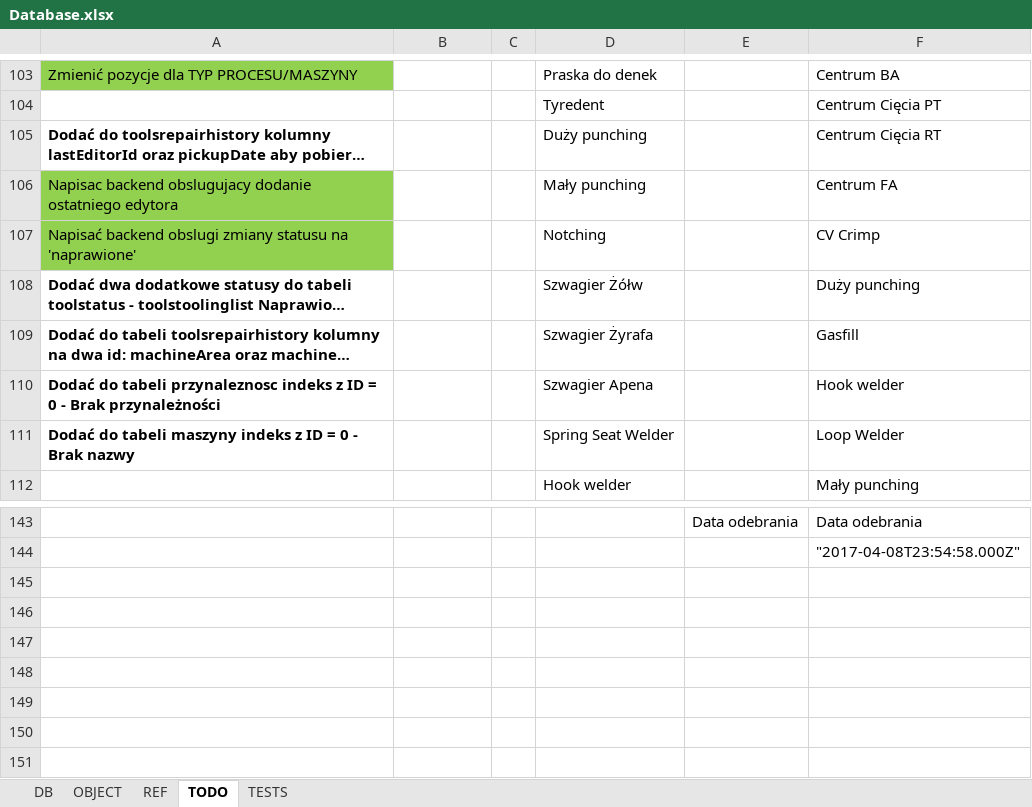
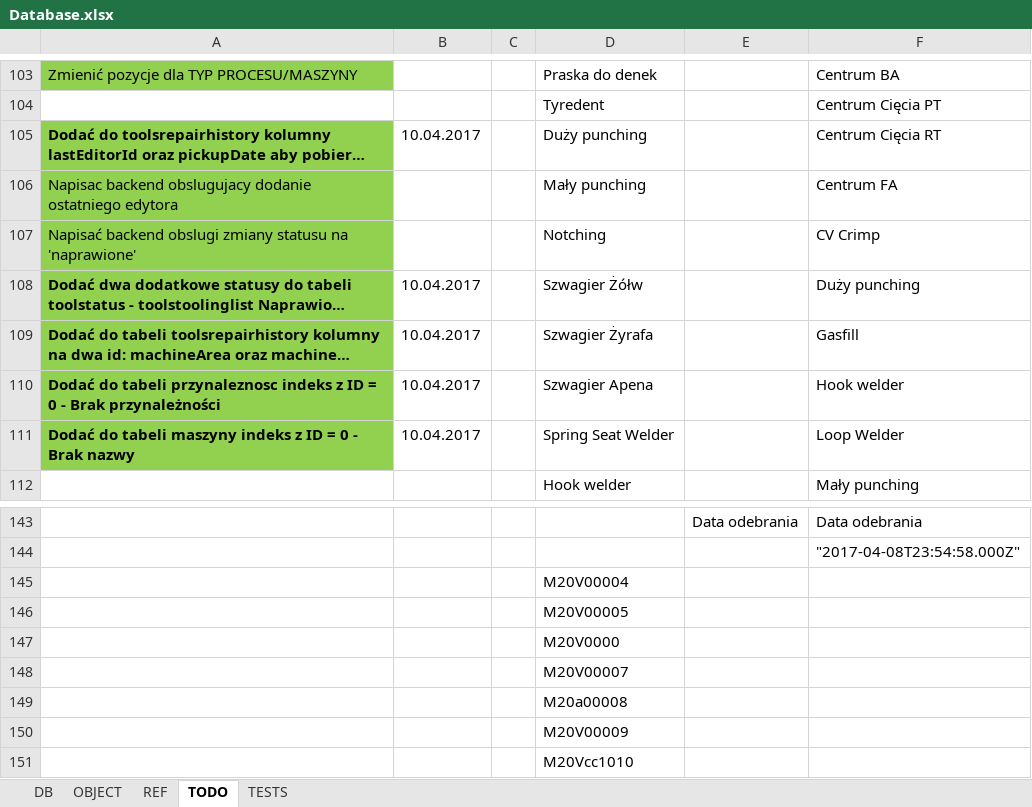
Before and after one commit to MATRInX/maintenance-database, an Excel workbook: Database.xlsx, sheet TODO, drawn as a sheet; only a part is shown, gaps mark what is left out; long unchanged cells end in …; values as stored, in another font and other column widths than the file's, no borders; the diff names each change by its address in the sheet, - before the commit and + after, or states it on an @@ line.

```diff
--- a/Database.xlsx (sheet TODO)
+++ b/Database.xlsx (sheet TODO)
-A105 fill: none
+A105 fill: #92D050
-B105: (empty)
+B105: 10.04.2017
-A108:A111 fill: none
+A108:A111 fill: #92D050
-B108:B111: (empty)
+B108:B111: 10.04.2017
+row 145:  |  |  | M20V00004
+row 146:  |  |  | M20V00005
+row 147:  |  |  | M20V0000
+row 148:  |  |  | M20V00007
+row 149:  |  |  | M20a00008
+row 150:  |  |  | M20V00009
+row 151:  |  |  | M20Vcc1010
```
Also changed, not shown: 5 other files.
